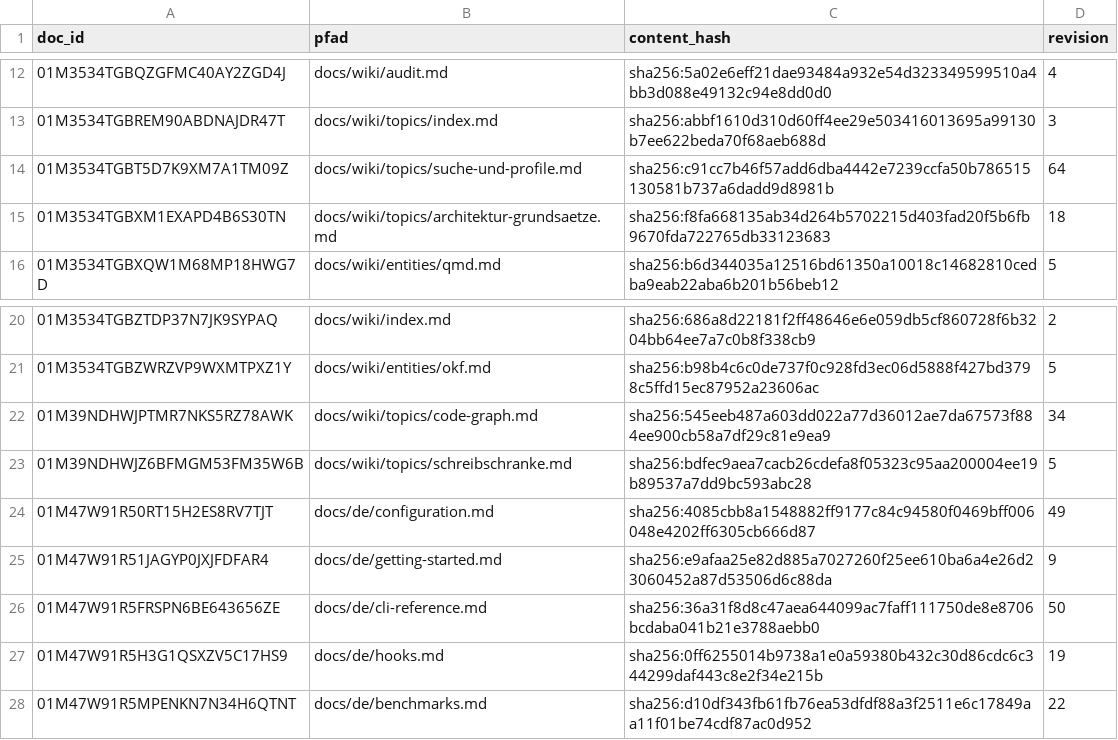
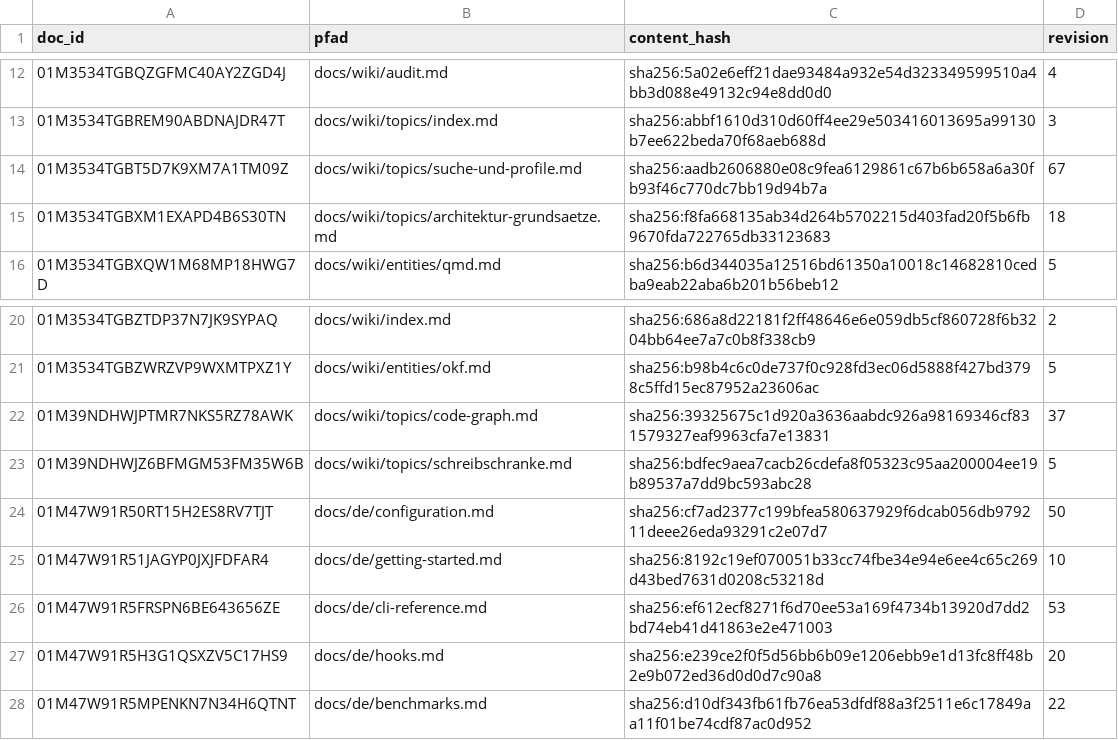
Before and after one commit to xidus90/loomux, a TSV file: _identities.tsv, drawn as a sheet; only a part is shown, gaps mark what is left out.

Commit message:
docs: describe the web interface and machine-wide rules
Add the web interface to the feature table and the architecture diagram of
both READMEs, where it is now a built, solid connection of its own and no
longer hangs on the MCP service. Drop the web shell from the roadmap and
point the brain web app, graph visualizer (now with a 3D view) and flow
editor at the interface. New rows: read barrier (priority 3), dashboard with
drag and drop (priority 5), batch save and folder browser (no priority).

The command reference describes the pages of the interface (dashboard tiles,
settings, global settings, wizard), the cookie name, that the login address
is on the browser opener's command line for the moment it runs, and that the
service is not part of it. The configuration pages describe the [policy]
rules of the machine-wide config.toml. The hooks pages describe the refusal
of the machine-wide files and of the ui command, the launcher text rule, the
new write verbs and what the guard cannot read. Getting started describes
the second way to set up a project, in the browser. The wiki follows and its
pins are renewed.

```diff
--- a/_identities.tsv
+++ b/_identities.tsv
@@ -13,3 +13,3 @@ doc_id	pfad	content_hash	revision
 01M3534TGBREM90ABDNAJDR47T	docs/wiki/topics/index.md	sha256:abbf1610d310d60ff4ee29e503416013695a99130b7ee622beda70f68aeb688d	3
-01M3534TGBT5D7K9XM7A1TM09Z	docs/wiki/topics/suche-und-profile.md	sha256:c91cc7b46f57add6dba4442e7239ccfa50b786515130581b737a6dadd9d8981b	64
+01M3534TGBT5D7K9XM7A1TM09Z	docs/wiki/topics/suche-und-profile.md	sha256:aadb2606880e08c9fea6129861c67b6b658a6a30fb93f46c770dc7bb19d94b7a	67
 01M3534TGBXM1EXAPD4B6S30TN	docs/wiki/topics/architektur-grundsaetze.md	sha256:f8fa668135ab34d264b5702215d403fad20f5b6fb9670fda722765db33123683	18
@@ -21,8 +21,8 @@ doc_id	pfad	content_hash	revision
 01M3534TGBZWRZVP9WXMTPXZ1Y	docs/wiki/entities/okf.md	sha256:b98b4c6c0de737f0c928fd3ec06d5888f427bd3798c5ffd15ec87952a23606ac	5
-01M39NDHWJPTMR7NKS5RZ78AWK	docs/wiki/topics/code-graph.md	sha256:545eeb487a603dd022a77d36012ae7da67573f884ee900cb58a7df29c81e9ea9	34
+01M39NDHWJPTMR7NKS5RZ78AWK	docs/wiki/topics/code-graph.md	sha256:39325675c1d920a3636aabdc926a98169346cf831579327eaf9963cfa7e13831	37
 01M39NDHWJZ6BFMGM53FM35W6B	docs/wiki/topics/schreibschranke.md	sha256:bdfec9aea7cacb26cdefa8f05323c95aa200004ee19b89537a7dd9bc593abc28	5
-01M47W91R50RT15H2ES8RV7TJT	docs/de/configuration.md	sha256:4085cbb8a1548882ff9177c84c94580f0469bff006048e4202ff6305cb666d87	49
-01M47W91R51JAGYP0JXJFDFAR4	docs/de/getting-started.md	sha256:e9afaa25e82d885a7027260f25ee610ba6a4e26d23060452a87d53506d6c88da	9
-01M47W91R5FRSPN6BE643656ZE	docs/de/cli-reference.md	sha256:36a31f8d8c47aea644099ac7faff111750de8e8706bcdaba041b21e3788aebb0	50
-01M47W91R5H3G1QSXZV5C17HS9	docs/de/hooks.md	sha256:0ff6255014b9738a1e0a59380b432c30d86cdc6c344299daf443c8e2f34e215b	19
+01M47W91R50RT15H2ES8RV7TJT	docs/de/configuration.md	sha256:cf7ad2377c199bfea580637929f6dcab056db979211deee26eda93291c2e07d7	50
+01M47W91R51JAGYP0JXJFDFAR4	docs/de/getting-started.md	sha256:8192c19ef070051b33cc74fbe34e94e6ee4c65c269d43bed7631d0208c53218d	10
+01M47W91R5FRSPN6BE643656ZE	docs/de/cli-reference.md	sha256:ef612ecf8271f6d70ee53a169f4734b13920d7dd2bd74eb41d41863e2e471003	53
+01M47W91R5H3G1QSXZV5C17HS9	docs/de/hooks.md	sha256:e239ce2f0f5d56bb6b09e1206ebb9e1d13fc8ff48b2e9b072ed36d0d0d7c90a8	20
 01M47W91R5MPENKN7N34H6QTNT	docs/de/benchmarks.md	sha256:d10df343fb61fb76ea53dfdf88a3f2511e6c17849aa11f01be74cdf87ac0d952	22
```
Also changed, not shown: 25 other files.
